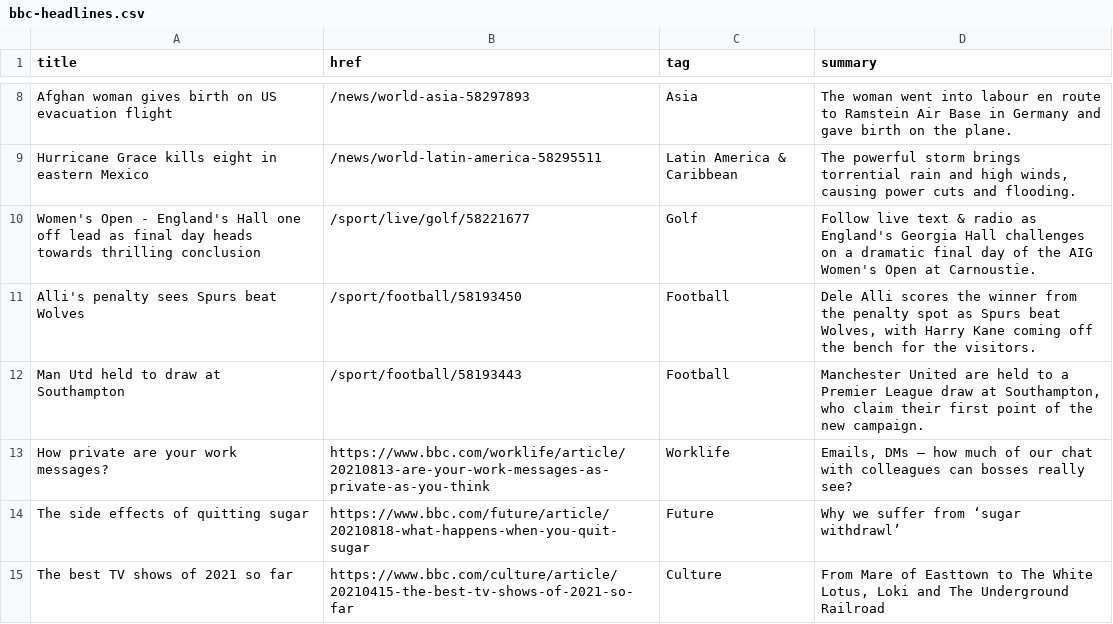
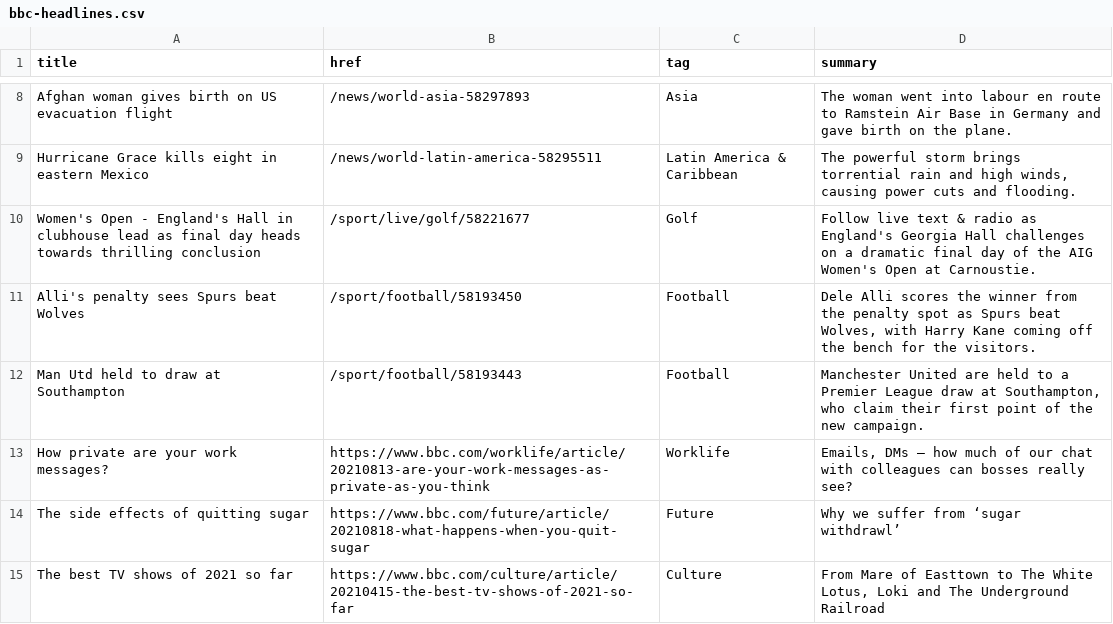
Before and after one commit to jsoma/autoscraper-history, a CSV file: bbc-headlines.csv, drawn as a sheet; only a part is shown, gaps mark what is left out.

```diff
--- a/bbc-headlines.csv
+++ b/bbc-headlines.csv
@@ -9,3 +9,3 @@ Afghan woman gives birth on US evacuation flight,/news/world-asia-58297893,Asia,
 Hurricane Grace kills eight in eastern Mexico,/news/world-latin-america-58295511,Latin America & Caribbean,"The powerful storm brings torrential rain and high winds, causing power cuts and flooding."
-Women's Open - England's Hall one off lead as final day heads towards thrilling conclusion,/sport/live/golf/58221677,Golf,Follow live text & radio as England's Georgia Hall challenges on a dramatic final day of the AIG Women's Open at Carnoustie.
+Women's Open - England's Hall in clubhouse lead as final day heads towards thrilling conclusion,/sport/live/golf/58221677,Golf,Follow live text & radio as England's Georgia Hall challenges on a dramatic final day of the AIG Women's Open at Carnoustie.
 Alli's penalty sees Spurs beat Wolves,/sport/football/58193450,Football,"Dele Alli scores the winner from the penalty spot as Spurs beat Wolves, with Harry Kane coming off the bench for the visitors."
```
